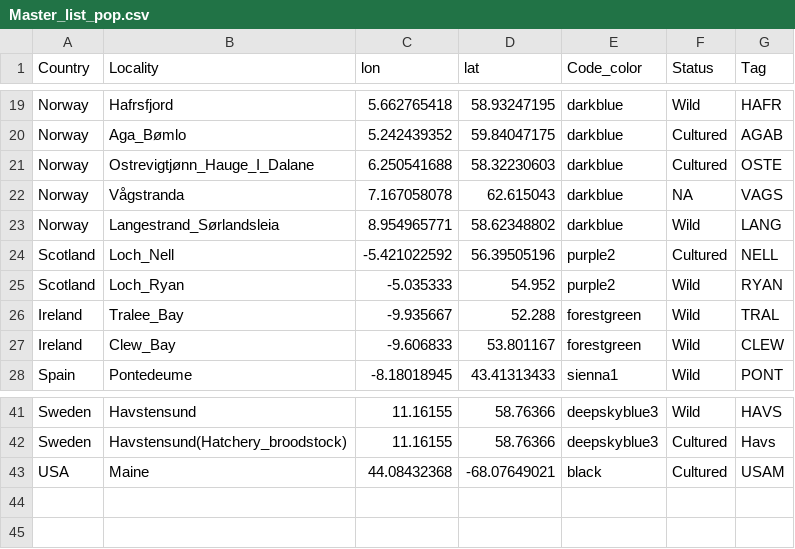
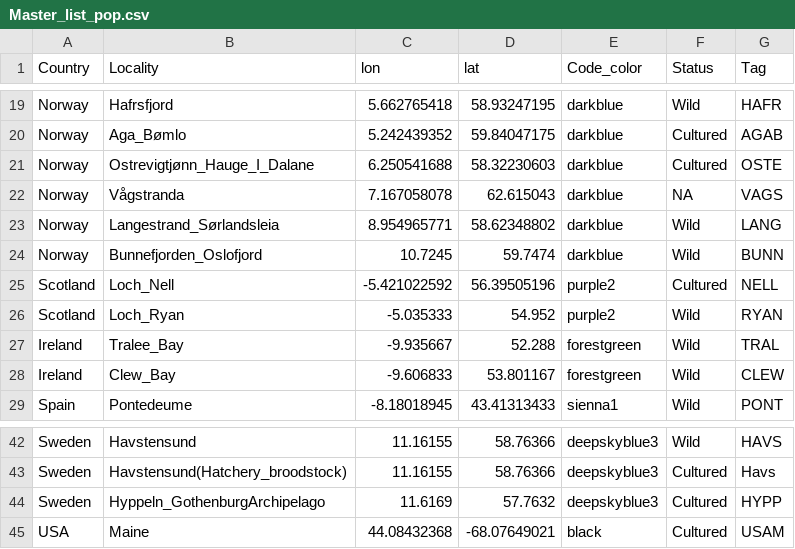
Before and after one commit to HomereAMK/Shucking, a CSV file: 01_infofiles/Master_list_pop.csv, drawn as a sheet; only a part is shown, gaps mark what is left out.

Commit message:
newpop sampled

```diff
--- a/01_infofiles/Master_list_pop.csv
+++ b/01_infofiles/Master_list_pop.csv
@@ -23,2 +23,3 @@ Norway,Vågstranda,7.167058078,62.615043,darkblue,NA,VAGS
 Norway,Langestrand_Sørlandsleia,8.954965771,58.62348802,darkblue,Wild,LANG
+Norway,Bunnefjorden_Oslofjord,10.7245,59.7474,darkblue,Wild,BUNN
 Scotland,Loch_Nell,-5.421022592,56.39505196,purple2,Cultured,NELL
@@ -42,2 +43,3 @@ Sweden,Havstensund,11.16155,58.76366,deepskyblue3,Wild,HAVS
 Sweden,Havstensund(Hatchery_broodstock),11.16155,58.76366,deepskyblue3,Cultured,Havs
+Sweden,Hyppeln_GothenburgArchipelago,11.6169,57.7632,deepskyblue3,Cultured,HYPP
 USA,Maine,44.08432368,-68.07649021,black,Cultured,USAM
```
